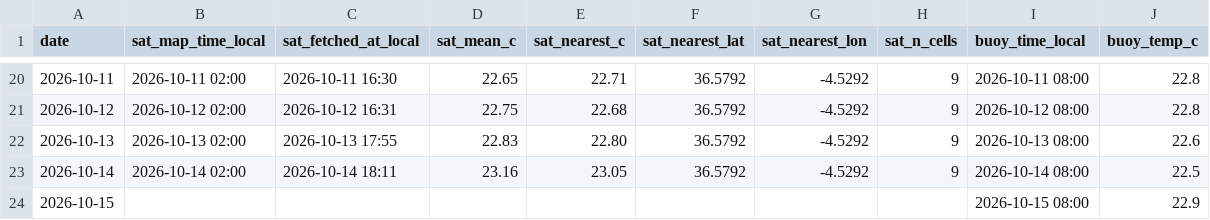
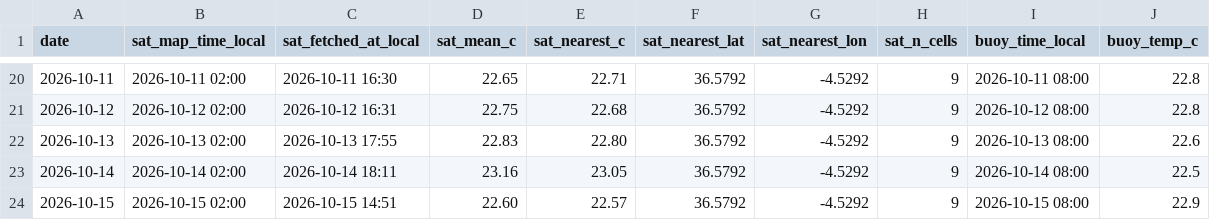
Before and after one commit to jezisko11/actual-web-data, a CSV file: sea_temp_log.csv, drawn as a sheet; only a part is shown, gaps mark what is left out.

```diff
--- a/sea_temp_log.csv
+++ b/sea_temp_log.csv
@@ -23,2 +23,2 @@ date,sat_map_time_local,sat_fetched_at_local,sat_mean_c,sat_nearest_c,sat_neares
 2026-10-14,2026-10-14 02:00,2026-10-14 18:11,23.16,23.05,36.5792,-4.5292,9,2026-10-14 08:00,22.5
-2026-10-15,,,,,,,,2026-10-15 08:00,22.9
+2026-10-15,2026-10-15 02:00,2026-10-15 14:51,22.60,22.57,36.5792,-4.5292,9,2026-10-15 08:00,22.9
```
Also changed, not shown: buoy_hourly.csv.
